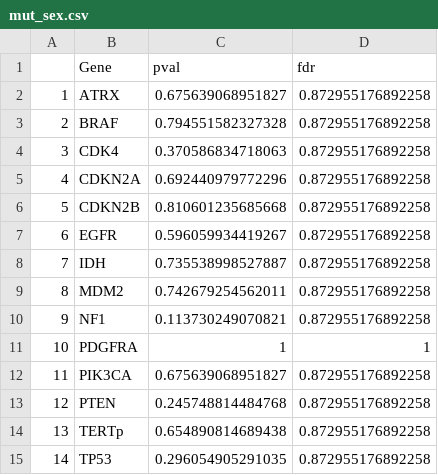
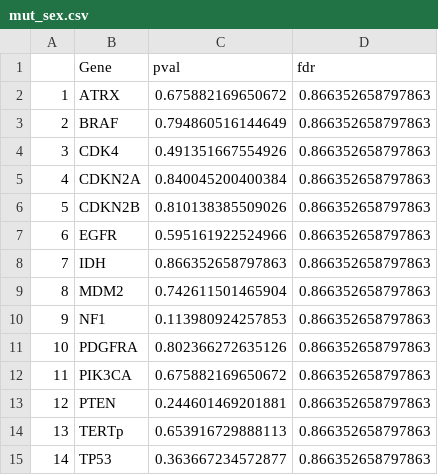
Before and after one commit to wanglab-cns/cns-ngs-clinical, a CSV file: result/barPlot/csv/mut_sex.csv, drawn as a sheet.

```diff
--- a/result/barPlot/csv/mut_sex.csv
+++ b/result/barPlot/csv/mut_sex.csv
@@ -1,15 +1,15 @@
 "","Gene","pval","fdr"
-"1","ATRX",0.675639068951827,0.872955176892258
-"2","BRAF",0.794551582327328,0.872955176892258
-"3","CDK4",0.370586834718063,0.872955176892258
-"4","CDKN2A",0.692440979772296,0.872955176892258
-"5","CDKN2B",0.810601235685668,0.872955176892258
-"6","EGFR",0.596059934419267,0.872955176892258
-"7","IDH",0.735538998527887,0.872955176892258
-"8","MDM2",0.742679254562011,0.872955176892258
-"9","NF1",0.113730249070821,0.872955176892258
-"10","PDGFRA",1,1
-"11","PIK3CA",0.675639068951827,0.872955176892258
-"12","PTEN",0.245748814484768,0.872955176892258
-"13","TERTp",0.654890814689438,0.872955176892258
-"14","TP53",0.296054905291035,0.872955176892258
+"1","ATRX",0.675882169650672,0.866352658797863
+"2","BRAF",0.794860516144649,0.866352658797863
+"3","CDK4",0.491351667554926,0.866352658797863
+"4","CDKN2A",0.840045200400384,0.866352658797863
+"5","CDKN2B",0.810138385509026,0.866352658797863
+"6","EGFR",0.595161922524966,0.866352658797863
+"7","IDH",0.866352658797863,0.866352658797863
+"8","MDM2",0.742611501465904,0.866352658797863
+"9","NF1",0.113980924257853,0.866352658797863
+"10","PDGFRA",0.802366272635126,0.866352658797863
+"11","PIK3CA",0.675882169650672,0.866352658797863
+"12","PTEN",0.244601469201881,0.866352658797863
+"13","TERTp",0.653916729888113,0.866352658797863
+"14","TP53",0.363667234572877,0.866352658797863
```
Also changed, not shown: result/barPlot/csv/mut_age.csv, result/barPlot/csv/mut_age_mut.csv, 15 other files.
